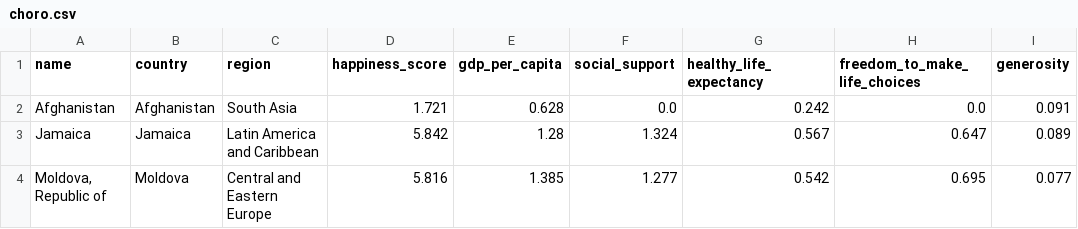
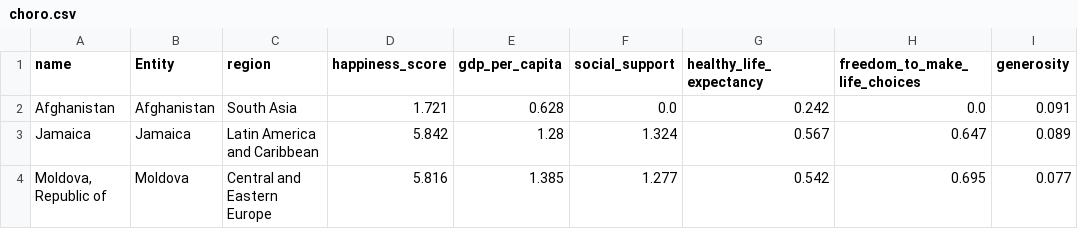
Before and after one commit to JBreitenbr/psychic-meme, a CSV file: choro.csv, drawn as a sheet; only a part is shown; the diff names each change by its address in the sheet, - before the commit and + after, or states it on an @@ line.

Commit message:
Update choro.csv

```diff
--- a/choro.csv
+++ b/choro.csv
-B1: country
+B1: Entity
```
